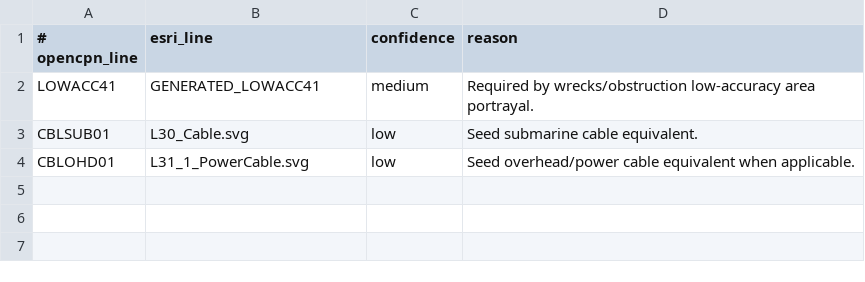
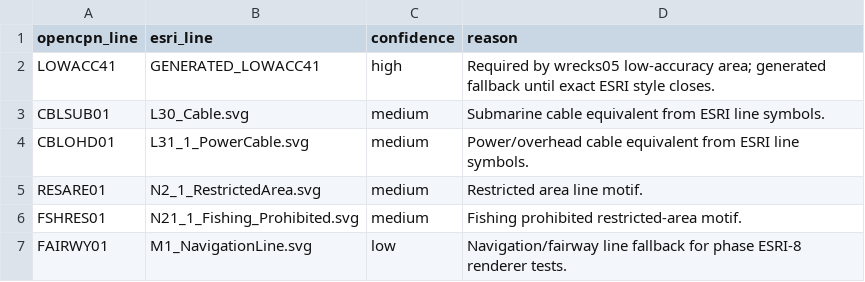
Before and after one commit to bareboat-necessities/s52-kotlin-webgl, a TSV file: s52/esri/esri-line-aliases.tsv, drawn as a sheet.

```diff
--- a/s52/esri/esri-line-aliases.tsv
+++ b/s52/esri/esri-line-aliases.tsv
@@ -1,4 +1,7 @@
-# opencpn_line	esri_line	confidence	reason
-LOWACC41	GENERATED_LOWACC41	medium	Required by wrecks/obstruction low-accuracy area portrayal.
-CBLSUB01	L30_Cable.svg	low	Seed submarine cable equivalent.
-CBLOHD01	L31_1_PowerCable.svg	low	Seed overhead/power cable equivalent when applicable.
+opencpn_line	esri_line	confidence	reason
+LOWACC41	GENERATED_LOWACC41	high	Required by wrecks05 low-accuracy area; generated fallback until exact ESRI style closes.
+CBLSUB01	L30_Cable.svg	medium	Submarine cable equivalent from ESRI line symbols.
+CBLOHD01	L31_1_PowerCable.svg	medium	Power/overhead cable equivalent from ESRI line symbols.
+RESARE01	N2_1_RestrictedArea.svg	medium	Restricted area line motif.
+FSHRES01	N21_1_Fishing_Prohibited.svg	medium	Fishing prohibited restricted-area motif.
+FAIRWY01	M1_NavigationLine.svg	low	Navigation/fairway line fallback for phase ESRI-8 renderer tests.
```
Also changed, not shown: s52/esri/esri-pattern-aliases.tsv, 13 other files.
